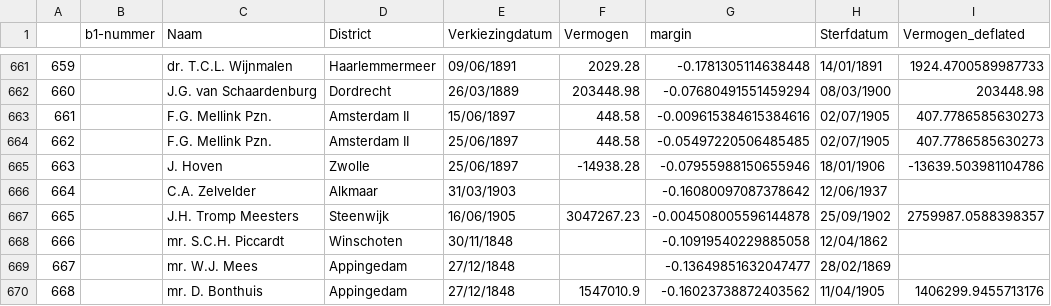
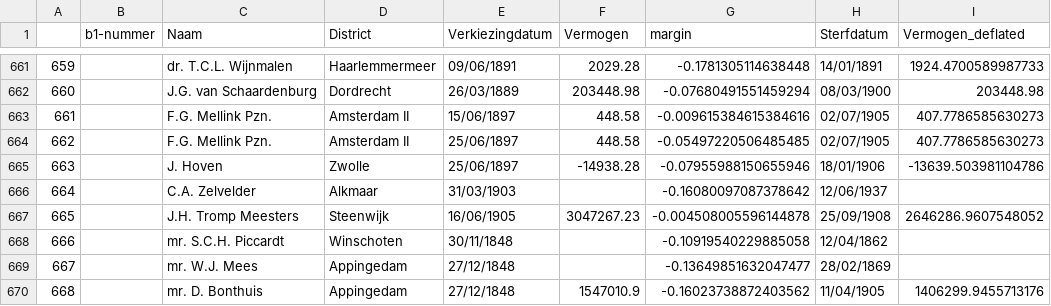
Before and after one commit to basm92/Polrents, a CSV file: Data/analysis/unmatched_sample_analysis.csv, drawn as a sheet; only a part is shown, gaps mark what is left out.

```diff
--- a/Data/analysis/unmatched_sample_analysis.csv
+++ b/Data/analysis/unmatched_sample_analysis.csv
@@ -666,3 +666,3 @@
 664,,C.A. Zelvelder,Alkmaar,31/03/1903,,-0.16080097087378642,12/06/1937,
-665,,J.H. Tromp Meesters,Steenwijk,16/06/1905,3047267.23,-0.004508005596144878,25/09/1902,2759987.0588398357
+665,,J.H. Tromp Meesters,Steenwijk,16/06/1905,3047267.23,-0.004508005596144878,25/09/1908,2646286.9607548052
 666,,mr. S.C.H. Piccardt,Winschoten,30/11/1848,,-0.10919540229885058,12/04/1862,
```
Also changed, not shown: Administration/new_data_entry_file.csv, 1 other file.
